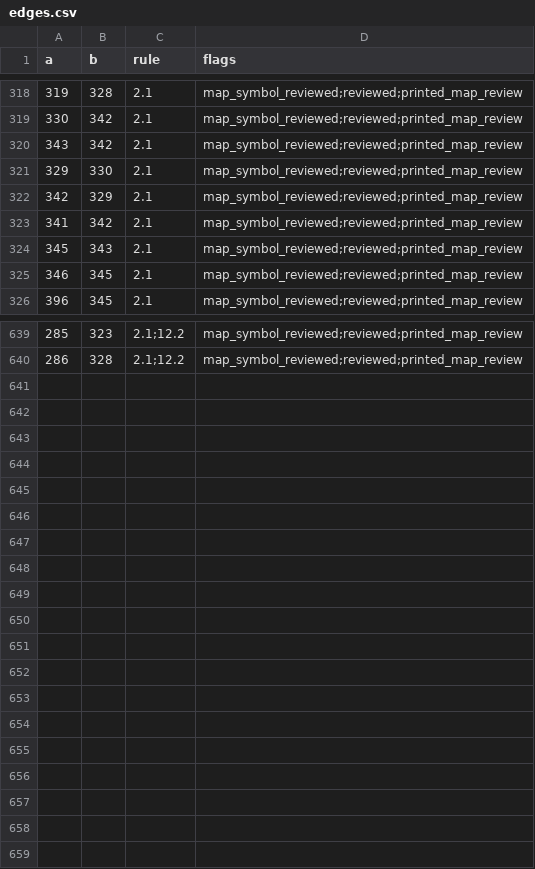
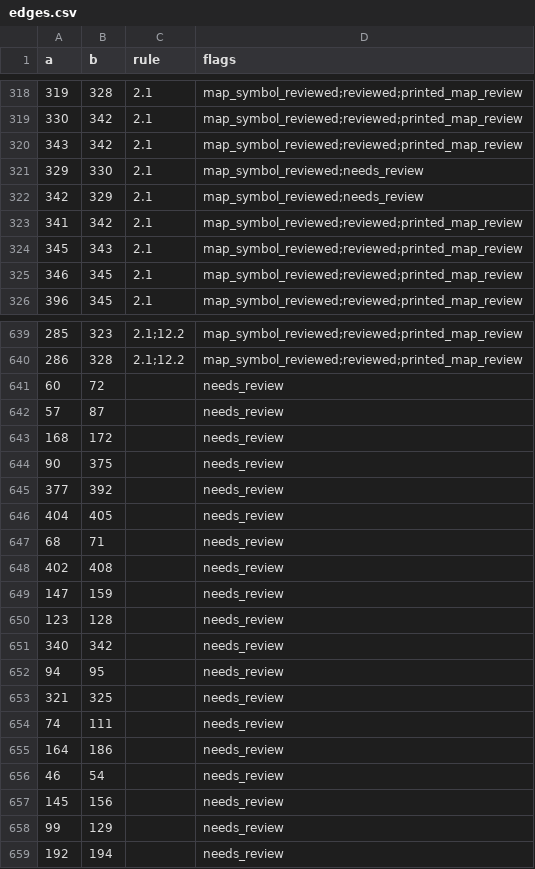
Before and after one commit to gushengtingyu/Barbarossa-to-Berlin, a CSV file: csv/review/edges.csv, drawn as a sheet; only a part is shown, gaps mark what is left out; the diff covers the shown part only.

```diff
--- a/csv/review/edges.csv
+++ b/csv/review/edges.csv
@@ -320,4 +320,4 @@ a,b,rule,flags
 343,342,2.1,map_symbol_reviewed;reviewed;printed_map_review
-329,330,2.1,map_symbol_reviewed;reviewed;printed_map_review
-342,329,2.1,map_symbol_reviewed;reviewed;printed_map_review
+329,330,2.1,map_symbol_reviewed;needs_review
+342,329,2.1,map_symbol_reviewed;needs_review
 341,342,2.1,map_symbol_reviewed;reviewed;printed_map_review
@@ -640 +640,20 @@ a,b,rule,flags
 286,328,2.1;12.2,map_symbol_reviewed;reviewed;printed_map_review
+60,72,,needs_review
+57,87,,needs_review
+168,172,,needs_review
+90,375,,needs_review
+377,392,,needs_review
+404,405,,needs_review
+68,71,,needs_review
+402,408,,needs_review
+147,159,,needs_review
+123,128,,needs_review
+340,342,,needs_review
+94,95,,needs_review
+321,325,,needs_review
+74,111,,needs_review
+164,186,,needs_review
+46,54,,needs_review
+145,156,,needs_review
+99,129,,needs_review
+192,194,,needs_review
```
Also changed, not shown: 4 edited cells elsewhere in this file, csv/edges.csv, 5 other files.
